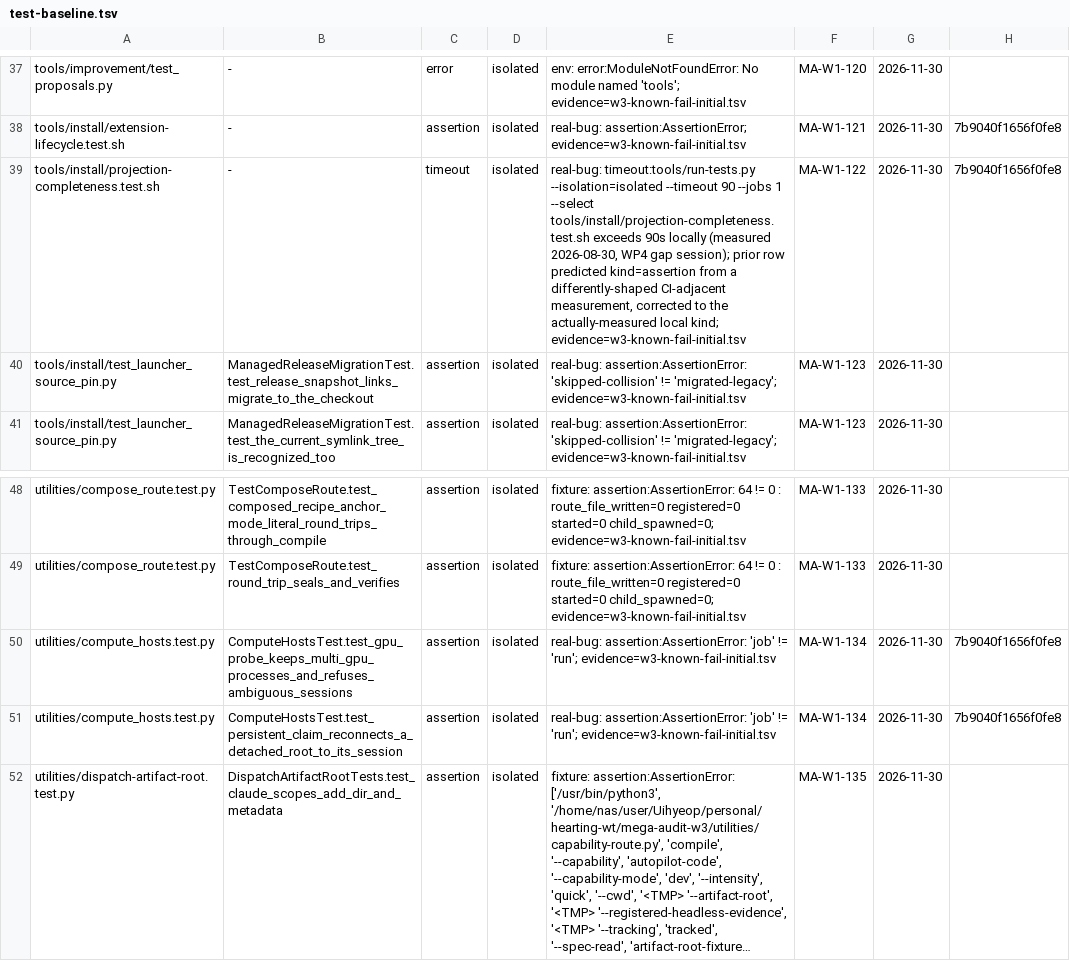
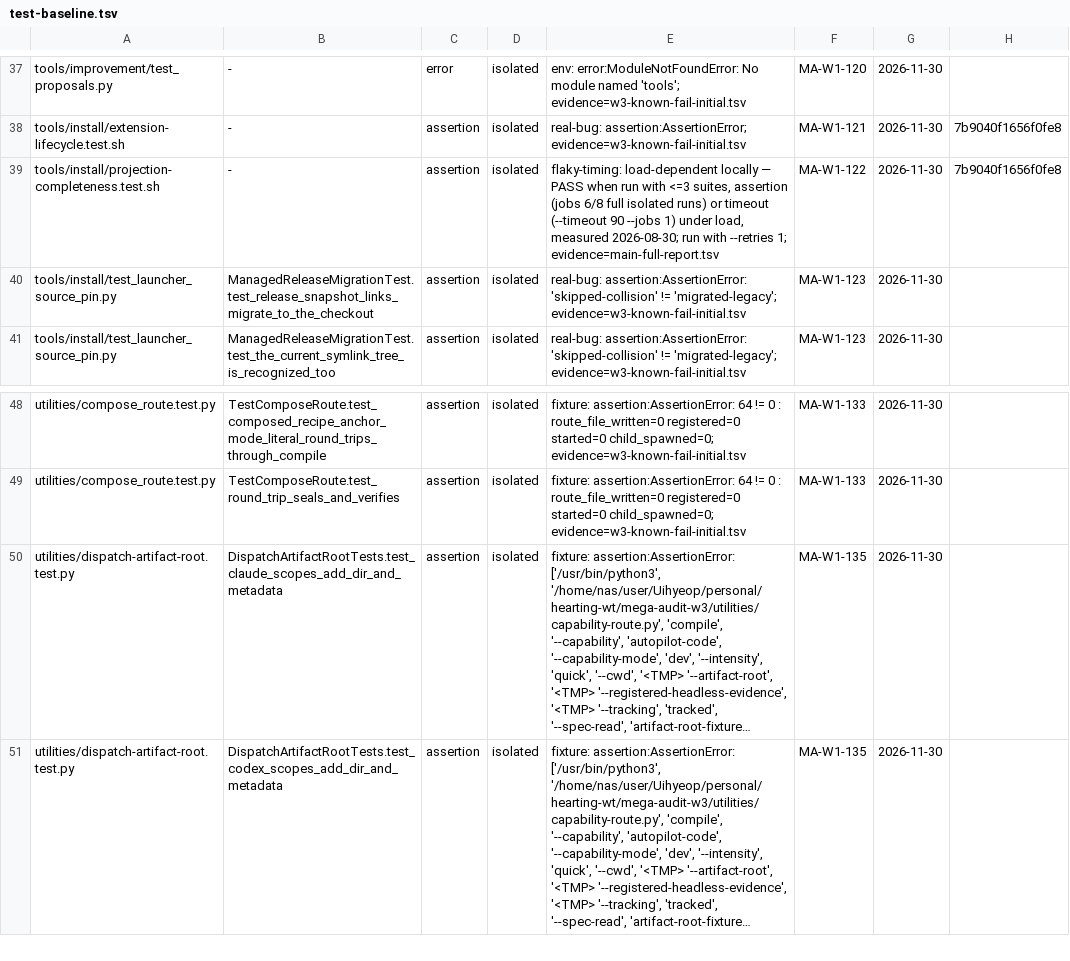
Before and after one commit to dmlguq456/hearting, a TSV file: tools/test-baseline.tsv, drawn as a sheet; only a part is shown, gaps mark what is left out; the shorter side is filled out with more unchanged rows; long unchanged cells end in …; the diff names each change by its address in the sheet, - before the commit and + after, or states it on an @@ line.

```diff
--- a/tools/test-baseline.tsv
+++ b/tools/test-baseline.tsv
-C39: timeout
+C39: assertion
-E39: real-bug: timeout:tools/run-tests.py --isolation=isolated --timeout 90 --jobs 1 --select tools/install/projection-completeness.test.sh exceeds 90s locally (measured 2026-08-30, WP4 gap session); prior row predicted kind=assertion from a differently-shaped CI-adjacent measurement, corrected to the actually-measured local kind; evidence=w3-known-fail-initial.tsv
+E39: flaky-timing: load-dependent locally — PASS when run with <=3 suites, assertion (jobs 6/8 full isolated runs) or timeout (--timeout 90 --jobs 1) under load, measured 2026-08-30; run with --retries 1; evidence=main-full-report.tsv
-row 50: utilities/compute_hosts.test.py | ComputeHostsTest.test_gpu_probe_keeps_multi_gpu_processes_and_refuses_ambiguous_sessions | assertion | isolated | real-bug: assertion:AssertionError: 'job' != 'run'; evidence=w3-known-fail-initial.tsv | MA-W1-134 | 2026-11-30 | 7b9040f1656f0fe8
-row 51: utilities/compute_hosts.test.py | ComputeHostsTest.test_persistent_claim_reconnects_a_detached_root_to_its_session | assertion | isolated | real-bug: assertion:AssertionError: 'job' != 'run'; evidence=w3-known-fail-initial.tsv | MA-W1-134 | 2026-11-30 | 7b9040f1656f0fe8
```
Also changed, not shown: 1 other file.
